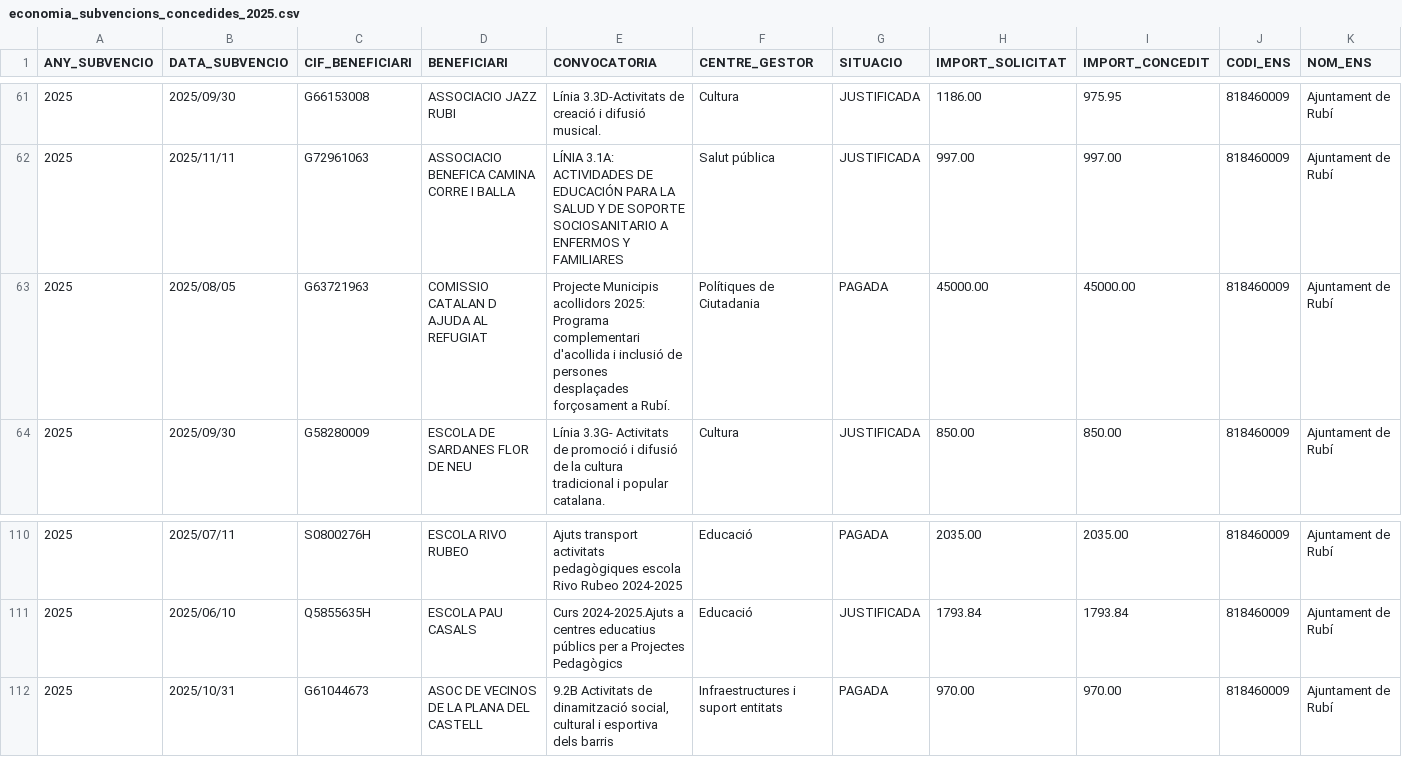
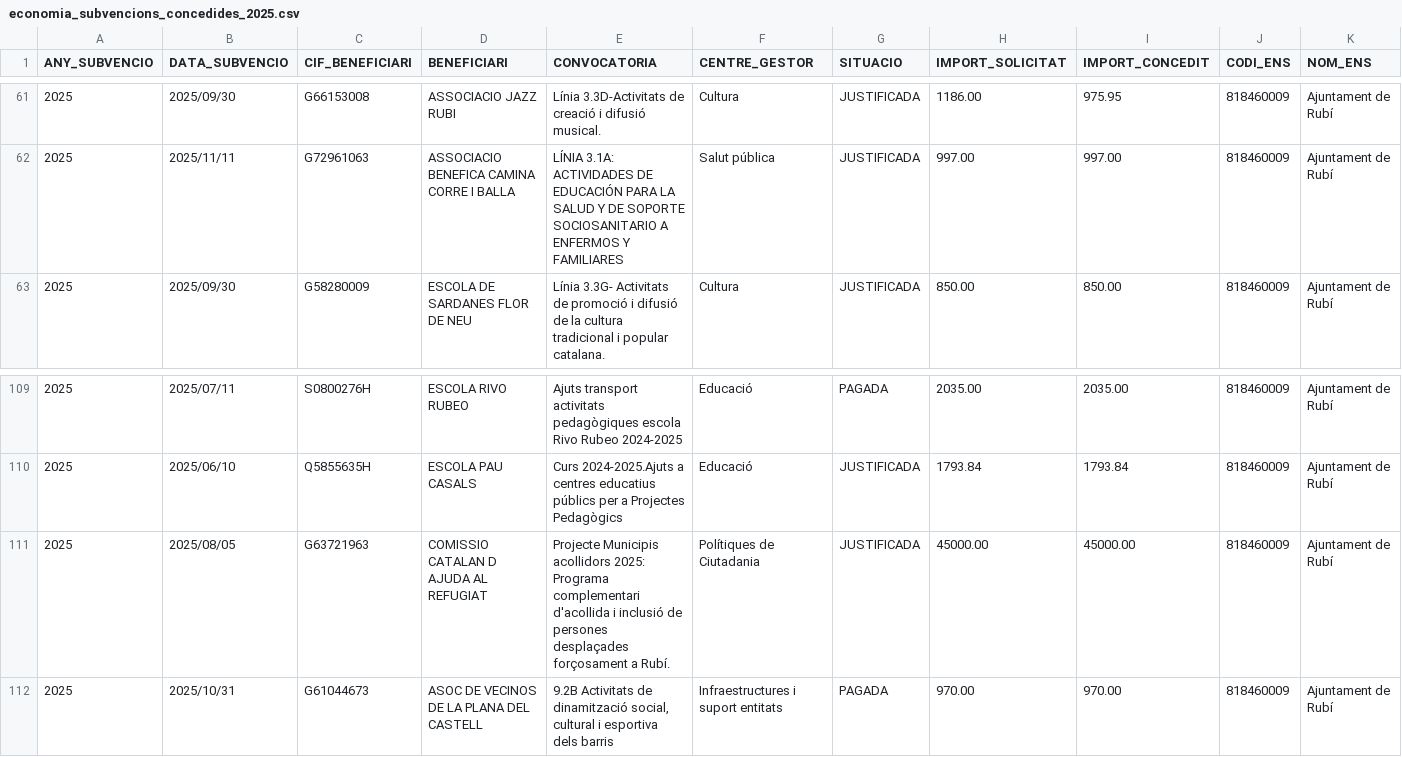
Before and after one commit to ajrubi/opendata, a CSV file: datasets/csv/economia_subvencions_concedides_2025.csv, drawn as a sheet; only a part is shown, gaps mark what is left out.

```diff
--- a/datasets/csv/economia_subvencions_concedides_2025.csv
+++ b/datasets/csv/economia_subvencions_concedides_2025.csv
@@ -62,3 +62,2 @@ ANY_SUBVENCIO,DATA_SUBVENCIO,"CIF_BENEFICIARI","BENEFICIARI","CONVOCATORIA","CEN
 "2025","2025/11/11","G72961063","ASSOCIACIO BENEFICA CAMINA CORRE I BALLA","LÍNIA 3.1A: ACTIVIDADES DE EDUCACIÓN PARA LA SALUD Y DE SOPORTE SOCIOSANITARIO A ENFERMOS Y FAMILIARES","Salut pública","JUSTIFICADA","997.00","997.00","818460009","Ajuntament de Rubí"
-"2025","2025/08/05","G63721963","COMISSIO CATALAN D AJUDA AL REFUGIAT","Projecte Municipis acollidors 2025: Programa complementari d'acollida i inclusió de persones desplaçades forçosament a Rubí.","Polítiques de Ciutadania","PAGADA","45000.00","45000.00","818460009","Ajuntament de Rubí"
 "2025","2025/09/30","G58280009","ESCOLA DE SARDANES FLOR DE NEU","Línia 3.3G- Activitats de promoció i difusió de la cultura tradicional i popular catalana.","Cultura","JUSTIFICADA","850.00","850.00","818460009","Ajuntament de Rubí"
@@ -111,2 +110,3 @@ ANY_SUBVENCIO,DATA_SUBVENCIO,"CIF_BENEFICIARI","BENEFICIARI","CONVOCATORIA","CEN
 "2025","2025/06/10","Q5855635H","ESCOLA PAU CASALS","Curs 2024-2025.Ajuts a centres educatius públics per a Projectes Pedagògics","Educació","JUSTIFICADA","1793.84","1793.84","818460009","Ajuntament de Rubí"
+"2025","2025/08/05","G63721963","COMISSIO CATALAN D AJUDA AL REFUGIAT","Projecte Municipis acollidors 2025: Programa complementari d'acollida i inclusió de persones desplaçades forçosament a Rubí.","Polítiques de Ciutadania","JUSTIFICADA","45000.00","45000.00","818460009","Ajuntament de Rubí"
 "2025","2025/10/31","G61044673","ASOC DE VECINOS DE LA PLANA DEL CASTELL","9.2B Activitats de dinamització social, cultural i esportiva dels barris","Infraestructures i suport entitats","PAGADA","970.00","970.00","818460009","Ajuntament de Rubí"
```
Also changed, not shown: datasets/csv/economia_contractes_menors.csv, datasets/csv/hisenda/contractes_menors_2025.csv, 17 other files.
